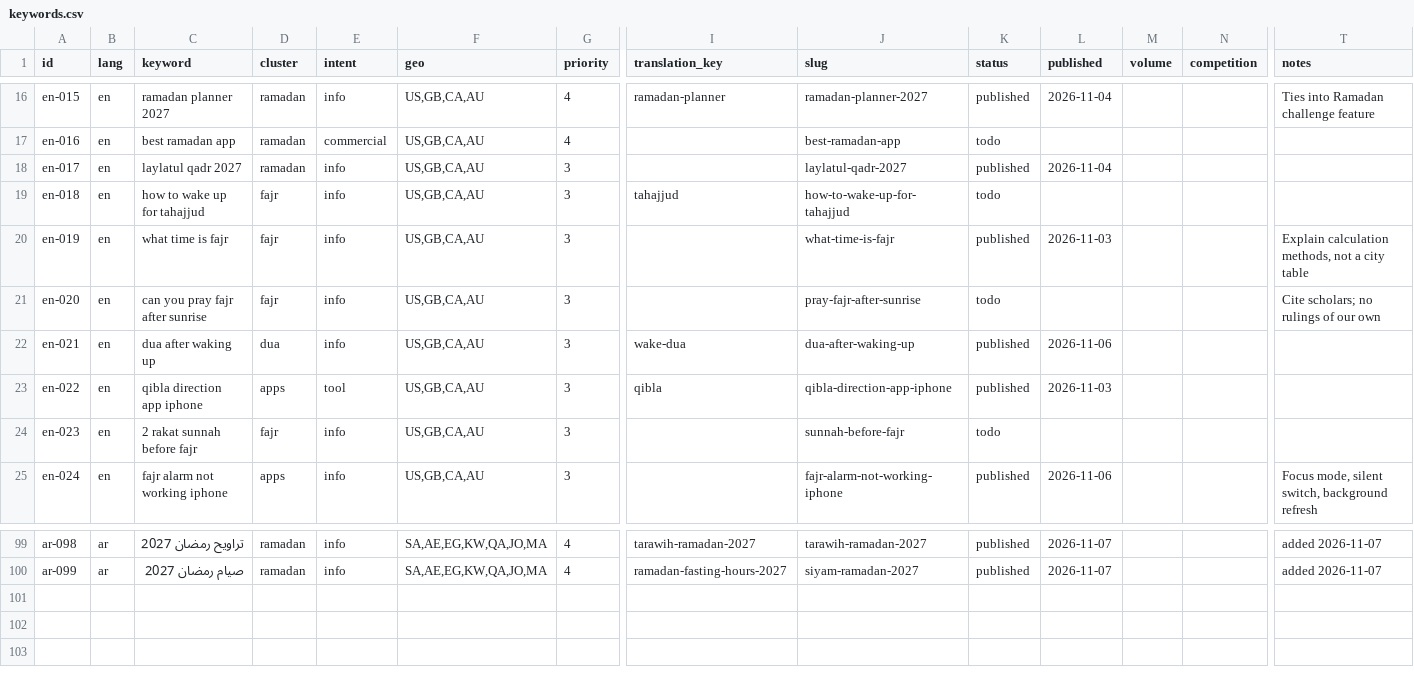
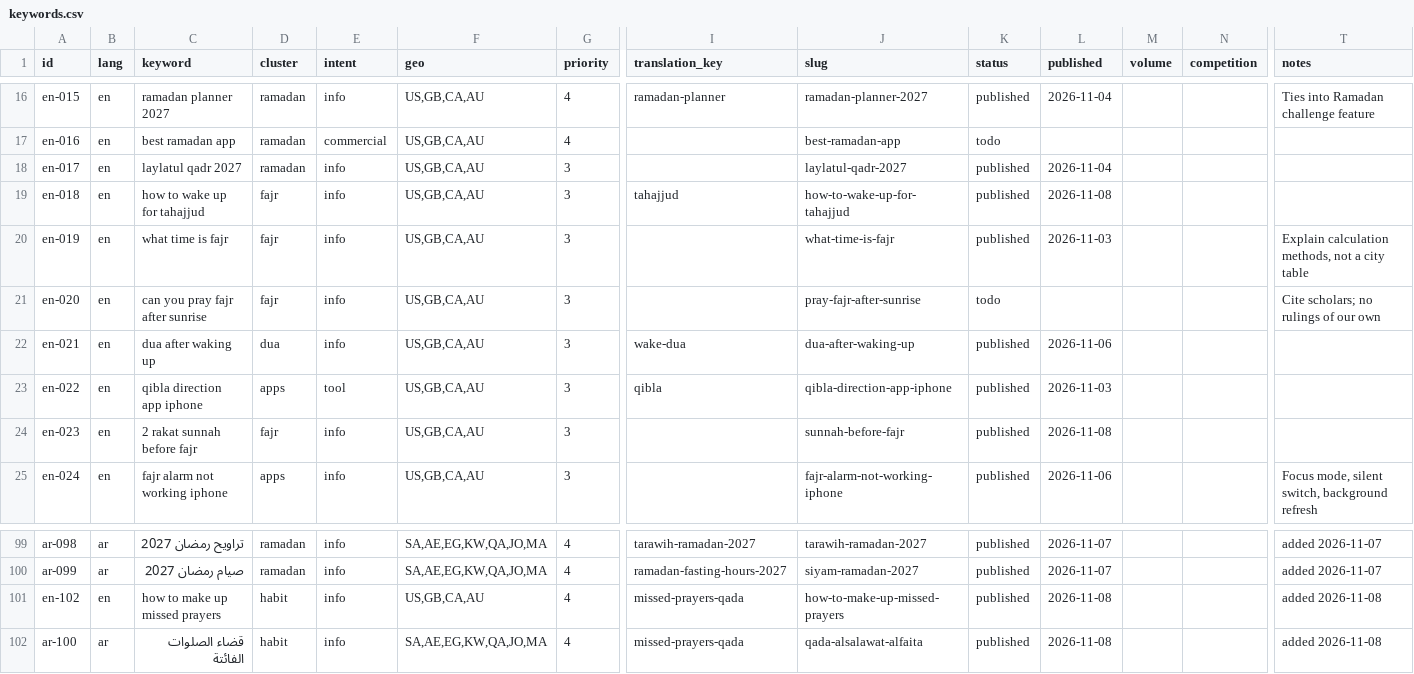
Before and after one commit to theomtripathi/salahalarm, a CSV file: website/seo/data/keywords.csv, drawn as a sheet; only a part is shown, gaps mark what is left out; rows hold the shown columns only; the diff names each change by its address in the sheet, - before the commit and + after, or states it on an @@ line.

```diff
--- a/website/seo/data/keywords.csv
+++ b/website/seo/data/keywords.csv
-K19 (status): todo
+K19 (status): published
-L19 (published): (empty)
+L19 (published): 2026-11-08
-K24 (status): todo
+K24 (status): published
-L24 (published): (empty)
+L24 (published): 2026-11-08
+row 101: en-102 | en | how to make up missed prayers | habit | info | US,GB,CA,AU | 4 | missed-prayers-qada | how-to-make-up-missed-prayers | published | 2026-11-08 |  |  | added 2026-11-08
+row 102: ar-100 | ar | قضاء الصلوات الفائتة | habit | info | SA,AE,EG,KW,QA,JO,MA | 4 | missed-prayers-qada | qada-alsalawat-alfaita | published | 2026-11-08 |  |  | added 2026-11-08
```
Also changed, not shown: 4 other files.
